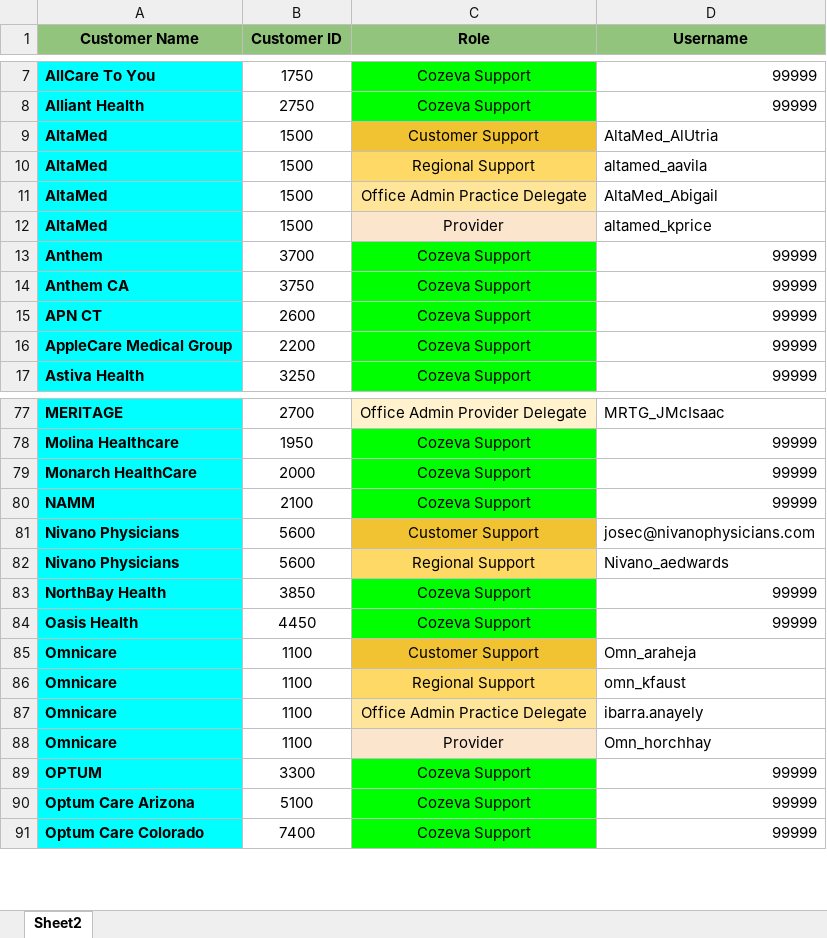
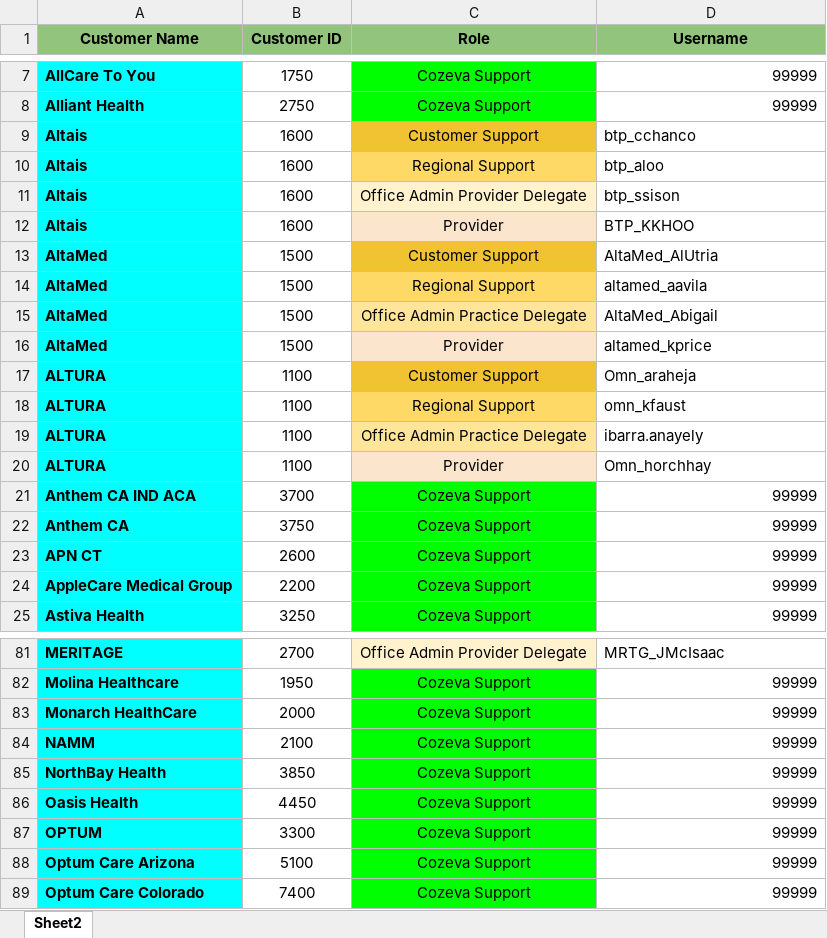
Before and after one commit to CozevaQA/RTVS_dist, an Excel workbook: assets/CustomerDB.xlsx, sheet Sheet2, drawn as a sheet; only a part is shown, gaps mark what is left out; values as stored, in another font and other column widths than the file's, no borders; removed rows and columns are numbered as before the commit, all else as after; the diff covers the shown part only; the diff names each change by its address in the sheet, - before the commit and + after, or states it on an @@ line.

Commit message:
CustomerDB changes

```diff
--- a/assets/CustomerDB.xlsx (sheet Sheet2)
+++ b/assets/CustomerDB.xlsx (sheet Sheet2)
+row 9: Altais | 1600 | Customer Support | btp_cchanco
+row 10: Altais | 1600 | Regional Support | btp_aloo
+row 11: Altais | 1600 | Office Admin Provider Delegate | btp_ssison
+row 12: Altais | 1600 | Provider | BTP_KKHOO
+row 17: ALTURA | 1100 | Customer Support | Omn_araheja
+row 18: ALTURA | 1100 | Regional Support | omn_kfaust
+row 19: ALTURA | 1100 | Office Admin Practice Delegate | ibarra.anayely
+row 20: ALTURA | 1100 | Provider | Omn_horchhay
-A21 (Customer Name): Anthem
+A21 (Customer Name): Anthem CA IND ACA
-row 81: Nivano Physicians | 5600 | Customer Support | josec@nivanophysicians.com
-row 82: Nivano Physicians | 5600 | Regional Support | Nivano_aedwards
-row 85: Omnicare | 1100 | Customer Support | Omn_araheja
-row 86: Omnicare | 1100 | Regional Support | omn_kfaust
-row 87: Omnicare | 1100 | Office Admin Practice Delegate | ibarra.anayely
-row 88: Omnicare | 1100 | Provider | Omn_horchhay
```
Also changed, not shown: 2 added rows and 5 removed rows elsewhere in this sheet.
